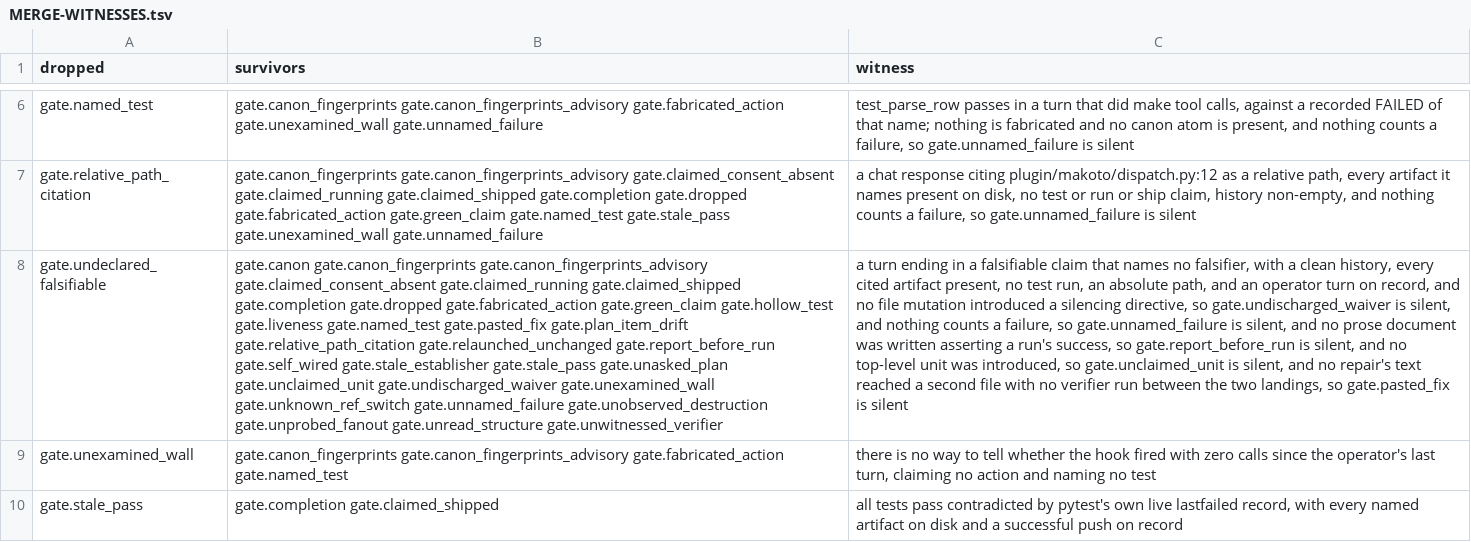
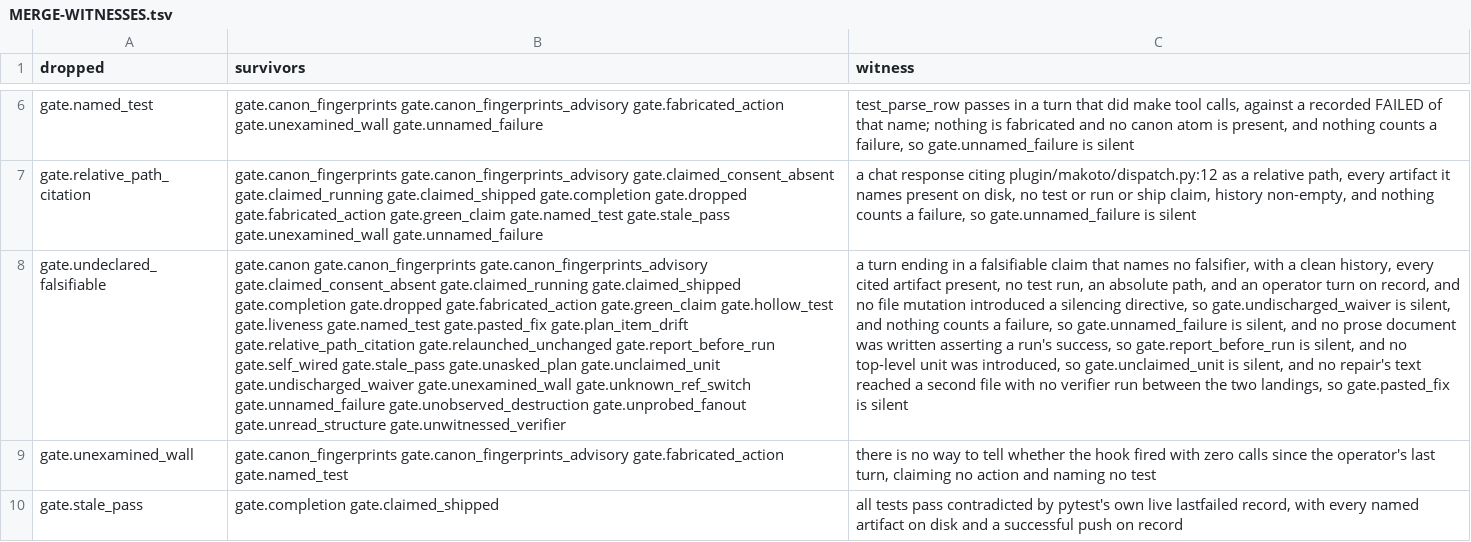
Before and after one commit to Clear-Sights/Makoto, a TSV file: docs/MERGE-WITNESSES.tsv, drawn as a sheet; only a part is shown, gaps mark what is left out; the diff names each change by its address in the sheet, - before the commit and + after, or states it on an @@ line.

Commit message:
Remove declared-Plan machinery + events.py (rows 2, 3, 17)
Row 2: the only consumer of the declared Plan (substrate._planNode.Plan,
state/plan.py's declare/persist/load/advance surface, dispatch._admit_plan)
was gate.stale_establisher, an ADVISE check never shown to the agent (mesh
catch red); H2 is already filled by gate.stale_pass, and gate.contract_order
(the other consumer) was cut earlier. Removes the Plan class, the
declared-Plan half of state/plan.py (keeping the separate plan-item
commitments store TaskCreate/TaskUpdate and prose sourcing still use),
otherPoint.established_check/_run/_CHECK, GateContext.plan, the
SessionStart->_admit_plan HANDLERS entry (SessionStart now falls through
to the ordinary wildcard evaluation pipeline, same as any event without
its own row), and the DECLARE/ADVANCE block in dispatch._accumulate.
Drops "gate.stale_establisher" from substrate/_declared.py's catalog and
from REGISTER-MAP's H2 row / MERGE-WITNESSES' survivor list. Row 17
(Plan.unmet_deps/order_violation/passthrough_locations/remainder/
from_jsonl) is subsumed: the whole Plan class is gone.

Row 3: events.py's EVENTS matrix had no plugin reader (only
tests/test_events.py read it); removed along with that test and its
entries in test_import_direction.py's pipeline-rank table. Its removal
also fixed test_wired_moves_appear_in_dispatch_source, which named
_plan.event_location (row 2's casualty) as a required dispatch.py
reference.

Removed whole test files: test_plan_node.py, test_plan_store.py,
test_stale_establisher.py, test_events.py (each pinned only the removed
piece), plus the 4 declared-Plan-advance tests in test_dispatch.py and
the stale "plan" field entry in test_gate_shape.py's EXPECTED_CONTEXT_FIELDS.

net: -1481 lines

```diff
--- a/docs/MERGE-WITNESSES.tsv
+++ b/docs/MERGE-WITNESSES.tsv
-B8 (survivors): …gate.report_before_run gate.self_wired gate.stale_establisher gate.stale_pass gate.unasked_plan…
+B8 (survivors): …gate.report_before_run gate.self_wired gate.stale_pass gate.unasked_plan…
```
Also changed, not shown: docs/REGISTER-MAP.tsv, 14 other files.
